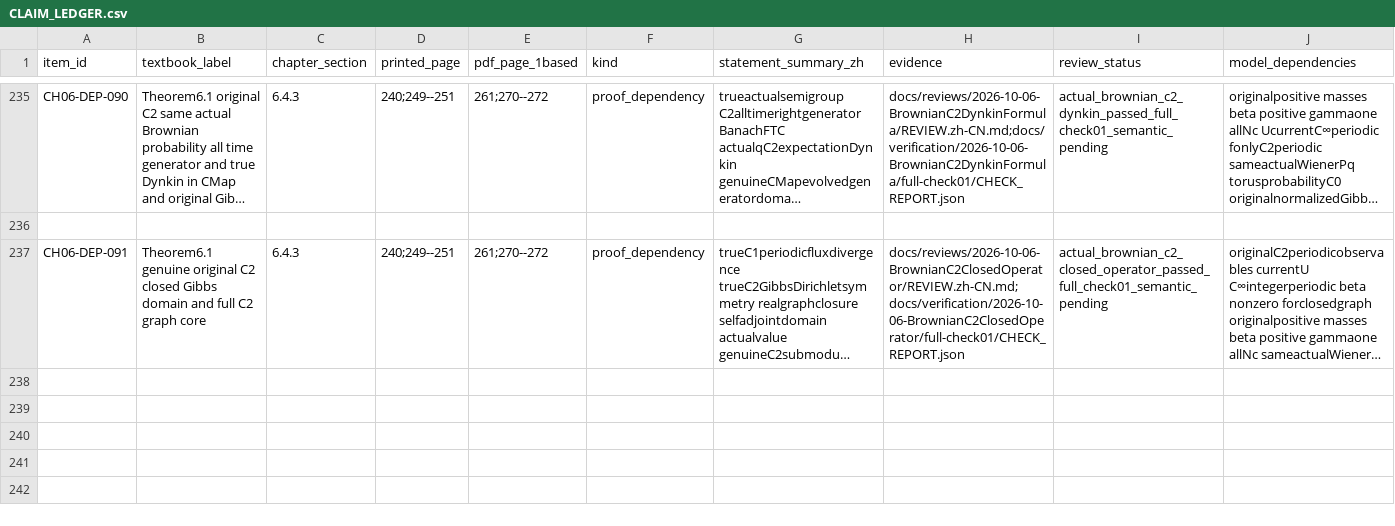
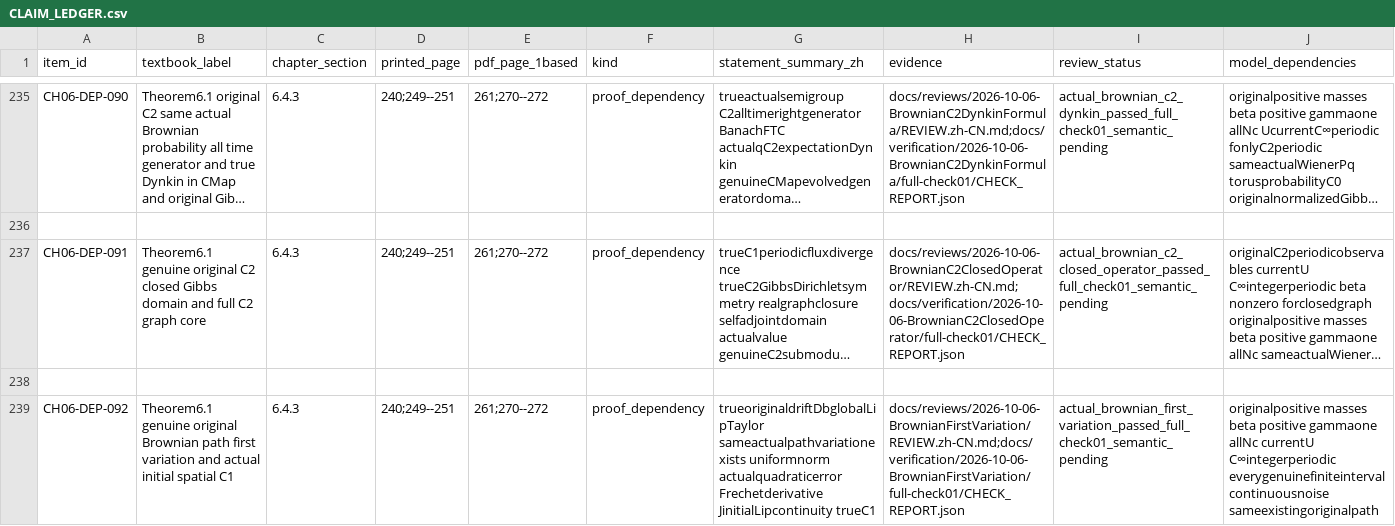
Before and after one commit to zhuanxv-G/MolecularDynamicsFormalization, a CSV file: docs/audits/2026-10-01-initial/CLAIM_LEDGER.csv, drawn as a sheet; only a part is shown, gaps mark what is left out; long unchanged cells end in …; rows hold the shown columns only; the diff names each change by its address in the sheet, - before the commit and + after, or states it on an @@ line.

Commit message:
Prove actual Brownian initial first variation and spatial C1

```diff
--- a/docs/audits/2026-10-01-initial/CLAIM_LEDGER.csv
+++ b/docs/audits/2026-10-01-initial/CLAIM_LEDGER.csv
+row 238: (empty)
+row 239: CH06-DEP-092 | Theorem6.1 genuine original Brownian path first variation and actual initial spatial C1 | 6.4.3 | 240;249--251 | 261;270--272 | proof_dependency | trueoriginaldriftDbglobalLipTaylor sameactualpathvariationexists uniformnorm actualquadraticerror Frechetderivative JinitialLipcontinuity trueC1 | docs/reviews/2026-10-06-BrownianFirstVariation/REVIEW.zh-CN.md;docs/verification/2026-10-06-BrownianFirstVariation/full-check01/CHECK_REPORT.json | actual_brownian_first_variation_passed_full_check01_semantic_pending | originalpositive masses beta positive gammaone allNc currentU C∞integerperiodic everygenuinefiniteintervalcontinuousnoise sameexistingoriginalpath
```
Also changed, not shown: docs/NOTATION_INVENTORY.csv, 29 other files.
